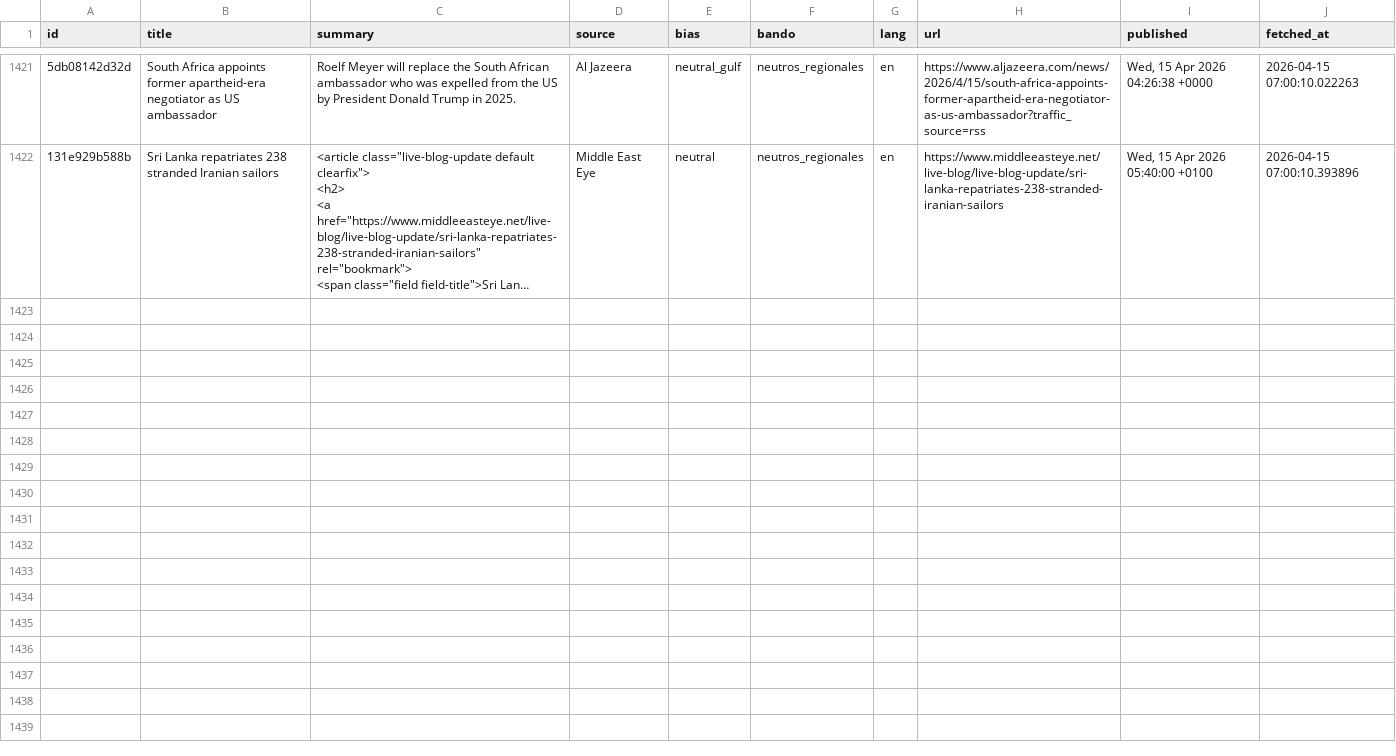
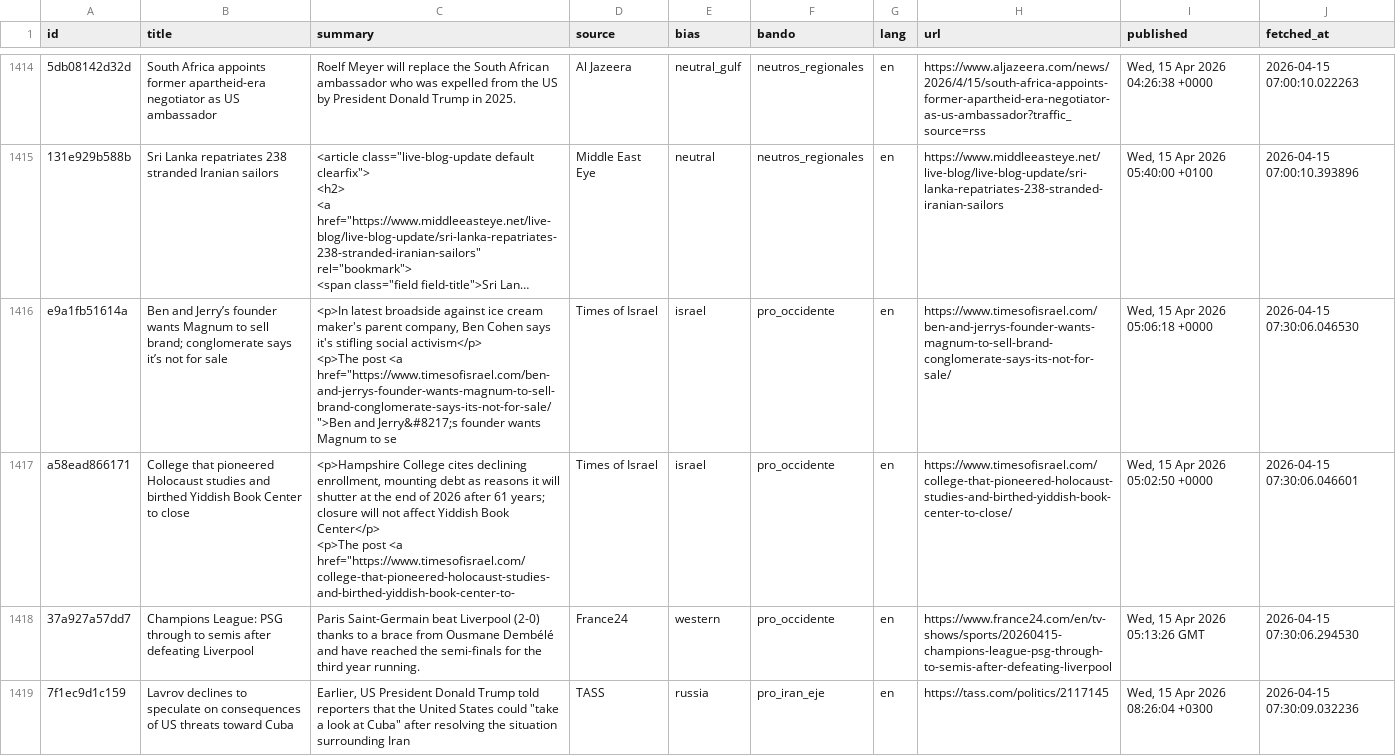
Before and after one commit to mcasrom/iran-osint-monitor, a CSV file: data/processed/iran_news.csv, drawn as a sheet; only a part is shown, gaps mark what is left out; long unchanged cells end in …; ↵ is a line break in a cell; the diff covers the shown part only; the diff names each change by its address in the sheet, - before the commit and + after, or states it on an @@ line.

```diff
--- a/data/processed/iran_news.csv
+++ b/data/processed/iran_news.csv
+row 1416: e9a1fb51614a | Ben and Jerry’s founder wants Magnum to sell brand; conglomerate says it’s not for sale | <p>In latest broadside against ice cream maker's parent company, Ben Cohen says it's stifling social activism</p> ↵ <p>The post <a href="https://www.timesofisrael.com/ben-and-jerrys-founder-wants-magnum-to-sell-brand-conglomerate-says-its-not-for-sale/">Ben and Jerry&#8217;s founder wants Magnum to se | Times of Israel | israel | pro_occidente | en | https://www.timesofisrael.com/ben-and-jerrys-founder-wants-magnum-to-sell-brand-conglomerate-says-its-not-for-sale/ | Wed, 15 Apr 2026 05:06:18 +0000 | 2026-04-15 07:30:06.046530
+row 1417: a58ead866171 | College that pioneered Holocaust studies and birthed Yiddish Book Center to close | <p>Hampshire College cites declining enrollment, mounting debt as reasons it will shutter at the end of 2026 after 61 years; closure will not affect Yiddish Book Center</p> ↵ <p>The post <a href="https://www.timesofisrael.com/college-that-pioneered-holocaust-studies-and-birthed-yiddish-book-center-to- | Times of Israel | israel | pro_occidente | en | https://www.timesofisrael.com/college-that-pioneered-holocaust-studies-and-birthed-yiddish-book-center-to-close/ | Wed, 15 Apr 2026 05:02:50 +0000 | 2026-04-15 07:30:06.046601
+row 1418: 37a927a57dd7 | Champions League: PSG through to semis after defeating Liverpool | Paris Saint-Germain beat Liverpool (2-0) thanks to a brace from Ousmane Dembélé and have reached the semi-finals for the third year running. | France24 | western | pro_occidente | en | https://www.france24.com/en/tv-shows/sports/20260415-champions-league-psg-through-to-semis-after-defeating-liverpool | Wed, 15 Apr 2026 05:13:26 GMT | 2026-04-15 07:30:06.294530
+row 1419: 7f1ec9d1c159 | Lavrov declines to speculate on consequences of US threats toward Cuba | Earlier, US President Donald Trump told reporters that the United States could "take a look at Cuba" after resolving the situation surrounding Iran | TASS | russia | pro_iran_eje | en | https://tass.com/politics/2117145 | Wed, 15 Apr 2026 08:26:04 +0300 | 2026-04-15 07:30:09.032236
```
Also changed, not shown: 4 added rows and 7 removed rows elsewhere in this file, data/processed/iran_energy.csv, data/processed/iran_keywords.csv, 8 other files.
